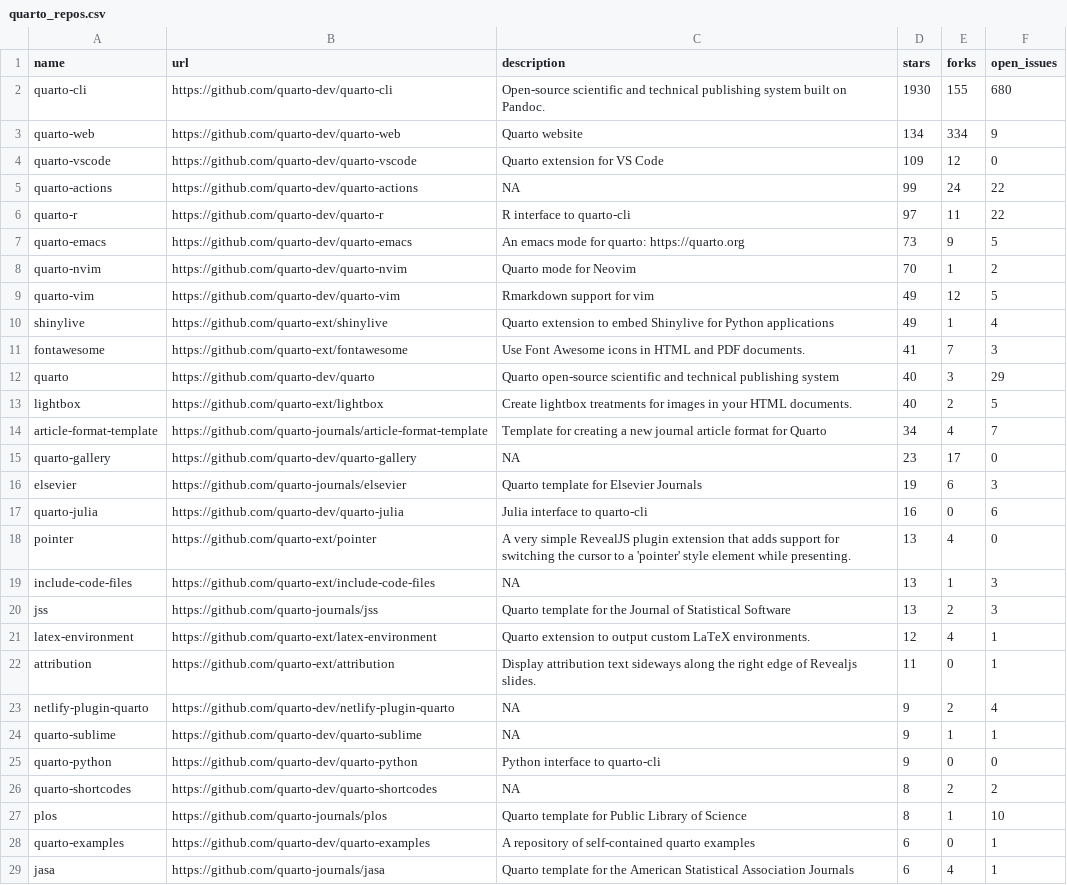
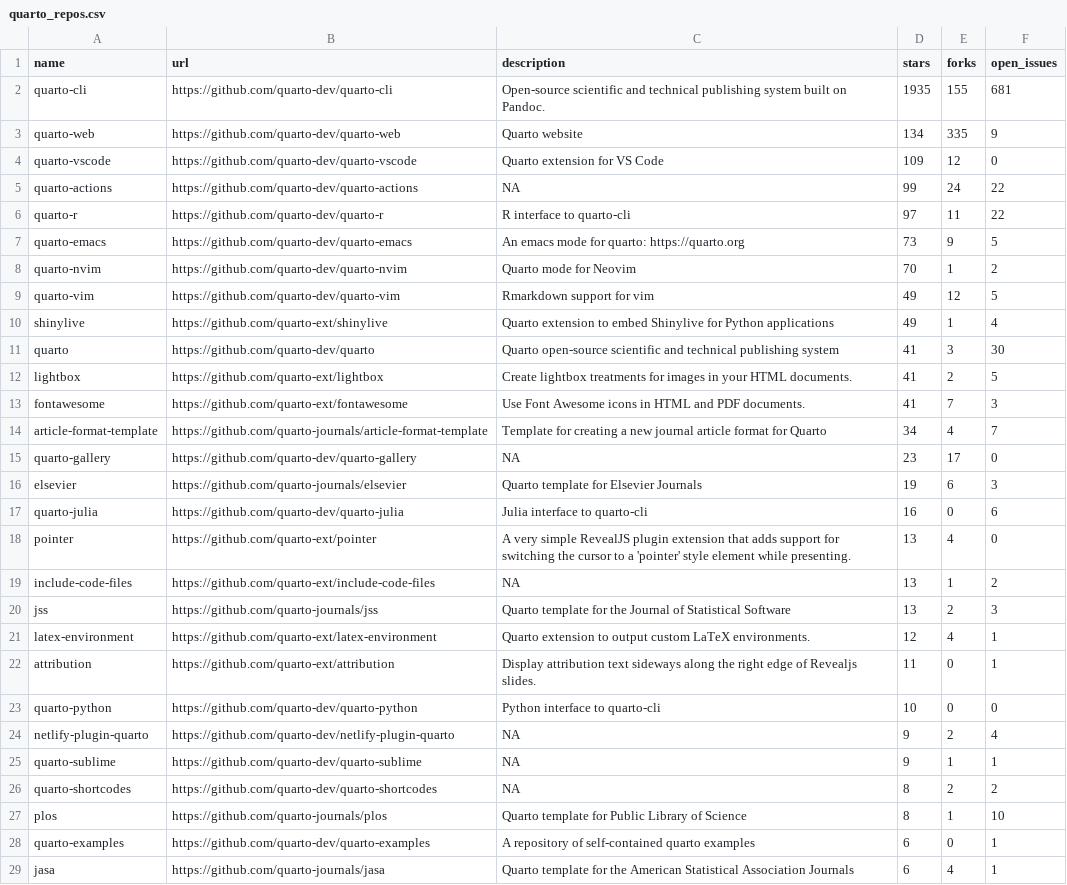
Before and after one commit to t-emery/github_actions_in_R_test, a CSV file: 01-monitoring-quarto-repos/quarto_repos.csv, drawn as a sheet; only a part is shown.

```diff
--- a/01-monitoring-quarto-repos/quarto_repos.csv
+++ b/01-monitoring-quarto-repos/quarto_repos.csv
@@ -1,4 +1,4 @@
 name,url,description,stars,forks,open_issues
-quarto-cli,https://github.com/quarto-dev/quarto-cli,Open-source scientific and technical publishing system built on Pandoc.,1930,155,680
-quarto-web,https://github.com/quarto-dev/quarto-web,Quarto website,134,334,9
+quarto-cli,https://github.com/quarto-dev/quarto-cli,Open-source scientific and technical publishing system built on Pandoc.,1935,155,681
+quarto-web,https://github.com/quarto-dev/quarto-web,Quarto website,134,335,9
 quarto-vscode,https://github.com/quarto-dev/quarto-vscode,Quarto extension for VS Code,109,12,0
@@ -10,5 +10,5 @@ quarto-vim,https://github.com/quarto-dev/quarto-vim,Rmarkdown support for vim,49
 shinylive,https://github.com/quarto-ext/shinylive,Quarto extension to embed Shinylive for Python applications,49,1,4
+quarto,https://github.com/quarto-dev/quarto,Quarto open-source scientific and technical publishing system,41,3,30
+lightbox,https://github.com/quarto-ext/lightbox,Create lightbox treatments for images in your HTML documents.,41,2,5
 fontawesome,https://github.com/quarto-ext/fontawesome,Use Font Awesome icons in HTML and PDF documents.,41,7,3
-quarto,https://github.com/quarto-dev/quarto,Quarto open-source scientific and technical publishing system,40,3,29
-lightbox,https://github.com/quarto-ext/lightbox,Create lightbox treatments for images in your HTML documents.,40,2,5
 article-format-template,https://github.com/quarto-journals/article-format-template,Template for creating a new journal article format for Quarto ,34,4,7
@@ -18,3 +18,3 @@ quarto-julia,https://github.com/quarto-dev/quarto-julia,Julia interface to quart
 pointer,https://github.com/quarto-ext/pointer,A very simple RevealJS plugin extension that adds support for switching the cursor to a 'pointer' style element while presenting.,13,4,0
-include-code-files,https://github.com/quarto-ext/include-code-files,NA,13,1,3
+include-code-files,https://github.com/quarto-ext/include-code-files,NA,13,1,2
 jss,https://github.com/quarto-journals/jss,Quarto template for the Journal of Statistical Software,13,2,3
@@ -22,5 +22,5 @@ latex-environment,https://github.com/quarto-ext/latex-environment,Quarto extensi
 attribution,https://github.com/quarto-ext/attribution,Display attribution text sideways along the right edge of Revealjs slides.,11,0,1
+quarto-python,https://github.com/quarto-dev/quarto-python,Python interface to quarto-cli,10,0,0
 netlify-plugin-quarto,https://github.com/quarto-dev/netlify-plugin-quarto,NA,9,2,4
 quarto-sublime,https://github.com/quarto-dev/quarto-sublime,NA,9,1,1
-quarto-python,https://github.com/quarto-dev/quarto-python,Python interface to quarto-cli,9,0,0
 quarto-shortcodes,https://github.com/quarto-dev/quarto-shortcodes,NA,8,2,2
```
Also changed, not shown: 1 other file.
